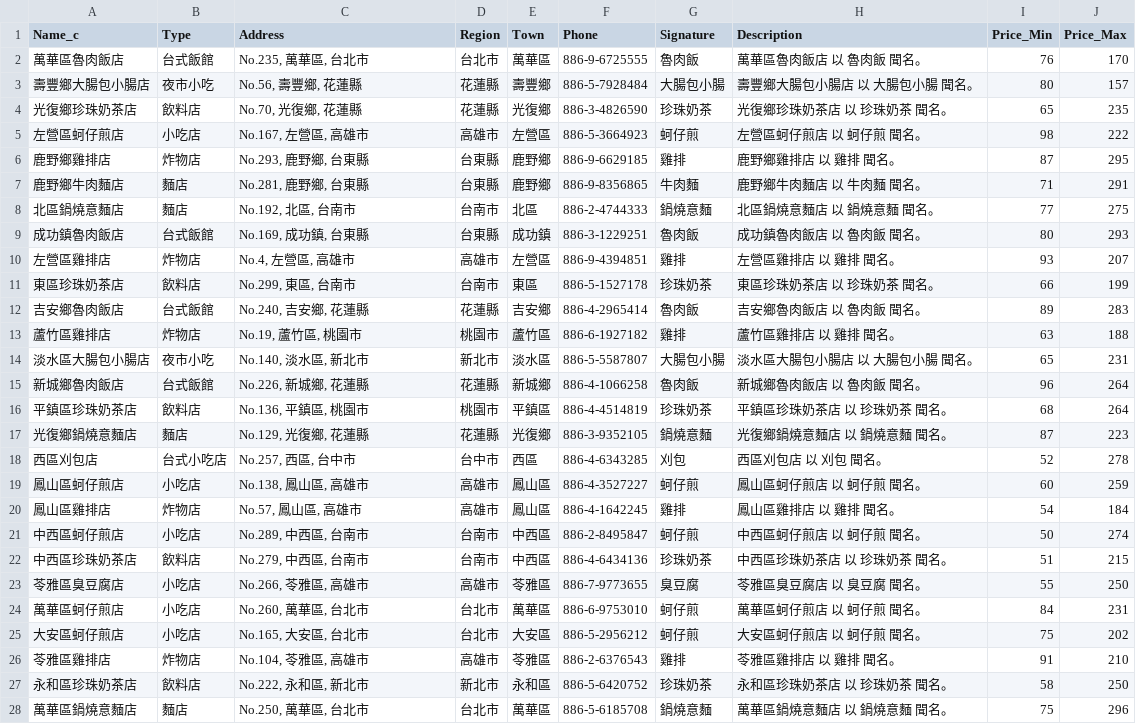
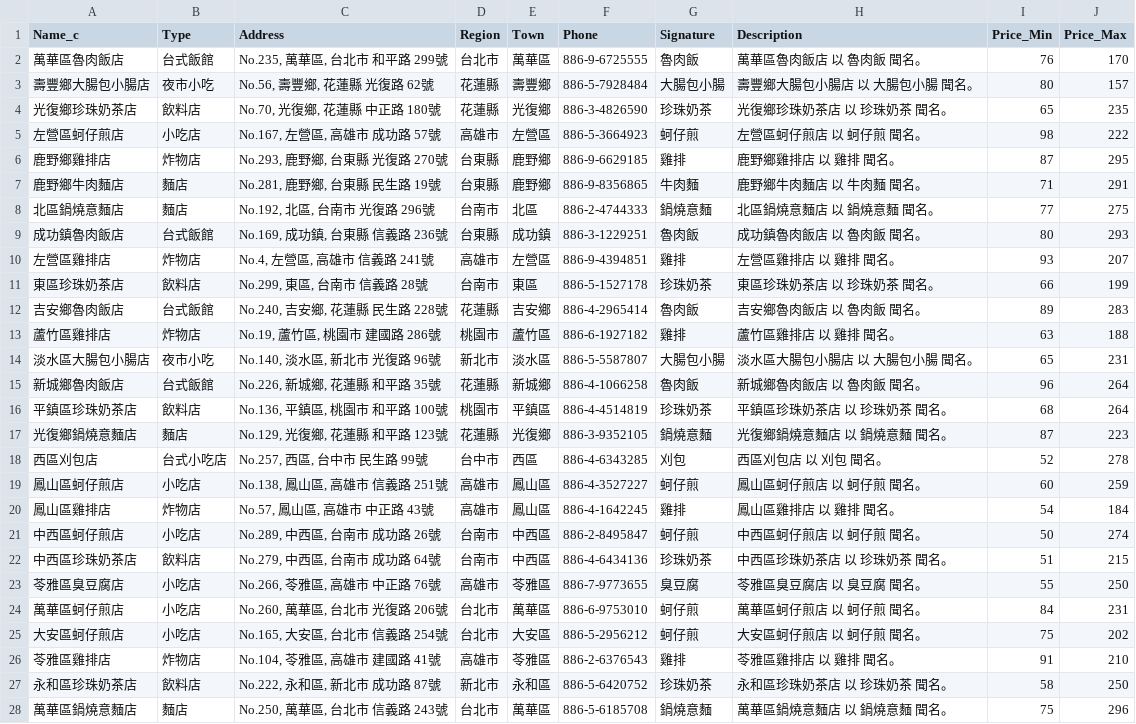
Before and after one commit to Daniel-Kuo-0829/2025-linebot, a CSV file: Taiwan_Food_5000.csv, drawn as a sheet; only a part is shown; the diff covers the shown part only.

```diff
--- a/Taiwan_Food_5000.csv
+++ b/Taiwan_Food_5000.csv
@@ -1,28 +1,28 @@
 Name_c,Type,Address,Region,Town,Phone,Signature,Description,Price_Min,Price_Max
-萬華區魯肉飯店,台式飯館,"No.235, 萬華區, 台北市",台北市,萬華區,886-9-6725555,魯肉飯,萬華區魯肉飯店 以 魯肉飯 聞名。,76,170
-壽豐鄉大腸包小腸店,夜市小吃,"No.56, 壽豐鄉, 花蓮縣",花蓮縣,壽豐鄉,886-5-7928484,大腸包小腸,壽豐鄉大腸包小腸店 以 大腸包小腸 聞名。,80,157
-光復鄉珍珠奶茶店,飲料店,"No.70, 光復鄉, 花蓮縣",花蓮縣,光復鄉,886-3-4826590,珍珠奶茶,光復鄉珍珠奶茶店 以 珍珠奶茶 聞名。,65,235
-左營區蚵仔煎店,小吃店,"No.167, 左營區, 高雄市",高雄市,左營區,886-5-3664923,蚵仔煎,左營區蚵仔煎店 以 蚵仔煎 聞名。,98,222
-鹿野鄉雞排店,炸物店,"No.293, 鹿野鄉, 台東縣",台東縣,鹿野鄉,886-9-6629185,雞排,鹿野鄉雞排店 以 雞排 聞名。,87,295
-鹿野鄉牛肉麵店,麵店,"No.281, 鹿野鄉, 台東縣",台東縣,鹿野鄉,886-9-8356865,牛肉麵,鹿野鄉牛肉麵店 以 牛肉麵 聞名。,71,291
-北區鍋燒意麵店,麵店,"No.192, 北區, 台南市",台南市,北區,886-2-4744333,鍋燒意麵,北區鍋燒意麵店 以 鍋燒意麵 聞名。,77,275
-成功鎮魯肉飯店,台式飯館,"No.169, 成功鎮, 台東縣",台東縣,成功鎮,886-3-1229251,魯肉飯,成功鎮魯肉飯店 以 魯肉飯 聞名。,80,293
-左營區雞排店,炸物店,"No.4, 左營區, 高雄市",高雄市,左營區,886-9-4394851,雞排,左營區雞排店 以 雞排 聞名。,93,207
-東區珍珠奶茶店,飲料店,"No.299, 東區, 台南市",台南市,東區,886-5-1527178,珍珠奶茶,東區珍珠奶茶店 以 珍珠奶茶 聞名。,66,199
-吉安鄉魯肉飯店,台式飯館,"No.240, 吉安鄉, 花蓮縣",花蓮縣,吉安鄉,886-4-2965414,魯肉飯,吉安鄉魯肉飯店 以 魯肉飯 聞名。,89,283
-蘆竹區雞排店,炸物店,"No.19, 蘆竹區, 桃園市",桃園市,蘆竹區,886-6-1927182,雞排,蘆竹區雞排店 以 雞排 聞名。,63,188
-淡水區大腸包小腸店,夜市小吃,"No.140, 淡水區, 新北市",新北市,淡水區,886-5-5587807,大腸包小腸,淡水區大腸包小腸店 以 大腸包小腸 聞名。,65,231
-新城鄉魯肉飯店,台式飯館,"No.226, 新城鄉, 花蓮縣",花蓮縣,新城鄉,886-4-1066258,魯肉飯,新城鄉魯肉飯店 以 魯肉飯 聞名。,96,264
-平鎮區珍珠奶茶店,飲料店,"No.136, 平鎮區, 桃園市",桃園市,平鎮區,886-4-4514819,珍珠奶茶,平鎮區珍珠奶茶店 以 珍珠奶茶 聞名。,68,264
-光復鄉鍋燒意麵店,麵店,"No.129, 光復鄉, 花蓮縣",花蓮縣,光復鄉,886-3-9352105,鍋燒意麵,光復鄉鍋燒意麵店 以 鍋燒意麵 聞名。,87,223
-西區刈包店,台式小吃店,"No.257, 西區, 台中市",台中市,西區,886-4-6343285,刈包,西區刈包店 以 刈包 聞名。,52,278
-鳳山區蚵仔煎店,小吃店,"No.138, 鳳山區, 高雄市",高雄市,鳳山區,886-4-3527227,蚵仔煎,鳳山區蚵仔煎店 以 蚵仔煎 聞名。,60,259
-鳳山區雞排店,炸物店,"No.57, 鳳山區, 高雄市",高雄市,鳳山區,886-4-1642245,雞排,鳳山區雞排店 以 雞排 聞名。,54,184
-中西區蚵仔煎店,小吃店,"No.289, 中西區, 台南市",台南市,中西區,886-2-8495847,蚵仔煎,中西區蚵仔煎店 以 蚵仔煎 聞名。,50,274
-中西區珍珠奶茶店,飲料店,"No.279, 中西區, 台南市",台南市,中西區,886-4-6434136,珍珠奶茶,中西區珍珠奶茶店 以 珍珠奶茶 聞名。,51,215
-苓雅區臭豆腐店,小吃店,"No.266, 苓雅區, 高雄市",高雄市,苓雅區,886-7-9773655,臭豆腐,苓雅區臭豆腐店 以 臭豆腐 聞名。,55,250
-萬華區蚵仔煎店,小吃店,"No.260, 萬華區, 台北市",台北市,萬華區,886-6-9753010,蚵仔煎,萬華區蚵仔煎店 以 蚵仔煎 聞名。,84,231
-大安區蚵仔煎店,小吃店,"No.165, 大安區, 台北市",台北市,大安區,886-5-2956212,蚵仔煎,大安區蚵仔煎店 以 蚵仔煎 聞名。,75,202
-苓雅區雞排店,炸物店,"No.104, 苓雅區, 高雄市",高雄市,苓雅區,886-2-6376543,雞排,苓雅區雞排店 以 雞排 聞名。,91,210
-永和區珍珠奶茶店,飲料店,"No.222, 永和區, 新北市",新北市,永和區,886-5-6420752,珍珠奶茶,永和區珍珠奶茶店 以 珍珠奶茶 聞名。,58,250
-萬華區鍋燒意麵店,麵店,"No.250, 萬華區, 台北市",台北市,萬華區,886-5-6185708,鍋燒意麵,萬華區鍋燒意麵店 以 鍋燒意麵 聞名。,75,296
+萬華區魯肉飯店,台式飯館,"No.235, 萬華區, 台北市 和平路 299號",台北市,萬華區,886-9-6725555,魯肉飯,萬華區魯肉飯店 以 魯肉飯 聞名。,76,170
+壽豐鄉大腸包小腸店,夜市小吃,"No.56, 壽豐鄉, 花蓮縣 光復路 62號",花蓮縣,壽豐鄉,886-5-7928484,大腸包小腸,壽豐鄉大腸包小腸店 以 大腸包小腸 聞名。,80,157
+光復鄉珍珠奶茶店,飲料店,"No.70, 光復鄉, 花蓮縣 中正路 180號",花蓮縣,光復鄉,886-3-4826590,珍珠奶茶,光復鄉珍珠奶茶店 以 珍珠奶茶 聞名。,65,235
+左營區蚵仔煎店,小吃店,"No.167, 左營區, 高雄市 成功路 57號",高雄市,左營區,886-5-3664923,蚵仔煎,左營區蚵仔煎店 以 蚵仔煎 聞名。,98,222
+鹿野鄉雞排店,炸物店,"No.293, 鹿野鄉, 台東縣 光復路 270號",台東縣,鹿野鄉,886-9-6629185,雞排,鹿野鄉雞排店 以 雞排 聞名。,87,295
+鹿野鄉牛肉麵店,麵店,"No.281, 鹿野鄉, 台東縣 民生路 19號",台東縣,鹿野鄉,886-9-8356865,牛肉麵,鹿野鄉牛肉麵店 以 牛肉麵 聞名。,71,291
+北區鍋燒意麵店,麵店,"No.192, 北區, 台南市 光復路 296號",台南市,北區,886-2-4744333,鍋燒意麵,北區鍋燒意麵店 以 鍋燒意麵 聞名。,77,275
+成功鎮魯肉飯店,台式飯館,"No.169, 成功鎮, 台東縣 信義路 236號",台東縣,成功鎮,886-3-1229251,魯肉飯,成功鎮魯肉飯店 以 魯肉飯 聞名。,80,293
+左營區雞排店,炸物店,"No.4, 左營區, 高雄市 信義路 241號",高雄市,左營區,886-9-4394851,雞排,左營區雞排店 以 雞排 聞名。,93,207
+東區珍珠奶茶店,飲料店,"No.299, 東區, 台南市 信義路 28號",台南市,東區,886-5-1527178,珍珠奶茶,東區珍珠奶茶店 以 珍珠奶茶 聞名。,66,199
+吉安鄉魯肉飯店,台式飯館,"No.240, 吉安鄉, 花蓮縣 民生路 228號",花蓮縣,吉安鄉,886-4-2965414,魯肉飯,吉安鄉魯肉飯店 以 魯肉飯 聞名。,89,283
+蘆竹區雞排店,炸物店,"No.19, 蘆竹區, 桃園市 建國路 286號",桃園市,蘆竹區,886-6-1927182,雞排,蘆竹區雞排店 以 雞排 聞名。,63,188
+淡水區大腸包小腸店,夜市小吃,"No.140, 淡水區, 新北市 光復路 96號",新北市,淡水區,886-5-5587807,大腸包小腸,淡水區大腸包小腸店 以 大腸包小腸 聞名。,65,231
+新城鄉魯肉飯店,台式飯館,"No.226, 新城鄉, 花蓮縣 和平路 35號",花蓮縣,新城鄉,886-4-1066258,魯肉飯,新城鄉魯肉飯店 以 魯肉飯 聞名。,96,264
+平鎮區珍珠奶茶店,飲料店,"No.136, 平鎮區, 桃園市 和平路 100號",桃園市,平鎮區,886-4-4514819,珍珠奶茶,平鎮區珍珠奶茶店 以 珍珠奶茶 聞名。,68,264
+光復鄉鍋燒意麵店,麵店,"No.129, 光復鄉, 花蓮縣 和平路 123號",花蓮縣,光復鄉,886-3-9352105,鍋燒意麵,光復鄉鍋燒意麵店 以 鍋燒意麵 聞名。,87,223
+西區刈包店,台式小吃店,"No.257, 西區, 台中市 民生路 99號",台中市,西區,886-4-6343285,刈包,西區刈包店 以 刈包 聞名。,52,278
+鳳山區蚵仔煎店,小吃店,"No.138, 鳳山區, 高雄市 信義路 251號",高雄市,鳳山區,886-4-3527227,蚵仔煎,鳳山區蚵仔煎店 以 蚵仔煎 聞名。,60,259
+鳳山區雞排店,炸物店,"No.57, 鳳山區, 高雄市 中正路 43號",高雄市,鳳山區,886-4-1642245,雞排,鳳山區雞排店 以 雞排 聞名。,54,184
+中西區蚵仔煎店,小吃店,"No.289, 中西區, 台南市 成功路 26號",台南市,中西區,886-2-8495847,蚵仔煎,中西區蚵仔煎店 以 蚵仔煎 聞名。,50,274
+中西區珍珠奶茶店,飲料店,"No.279, 中西區, 台南市 成功路 64號",台南市,中西區,886-4-6434136,珍珠奶茶,中西區珍珠奶茶店 以 珍珠奶茶 聞名。,51,215
+苓雅區臭豆腐店,小吃店,"No.266, 苓雅區, 高雄市 中正路 76號",高雄市,苓雅區,886-7-9773655,臭豆腐,苓雅區臭豆腐店 以 臭豆腐 聞名。,55,250
+萬華區蚵仔煎店,小吃店,"No.260, 萬華區, 台北市 光復路 206號",台北市,萬華區,886-6-9753010,蚵仔煎,萬華區蚵仔煎店 以 蚵仔煎 聞名。,84,231
+大安區蚵仔煎店,小吃店,"No.165, 大安區, 台北市 信義路 254號",台北市,大安區,886-5-2956212,蚵仔煎,大安區蚵仔煎店 以 蚵仔煎 聞名。,75,202
+苓雅區雞排店,炸物店,"No.104, 苓雅區, 高雄市 建國路 41號",高雄市,苓雅區,886-2-6376543,雞排,苓雅區雞排店 以 雞排 聞名。,91,210
+永和區珍珠奶茶店,飲料店,"No.222, 永和區, 新北市 成功路 87號",新北市,永和區,886-5-6420752,珍珠奶茶,永和區珍珠奶茶店 以 珍珠奶茶 聞名。,58,250
+萬華區鍋燒意麵店,麵店,"No.250, 萬華區, 台北市 信義路 243號",台北市,萬華區,886-5-6185708,鍋燒意麵,萬華區鍋燒意麵店 以 鍋燒意麵 聞名。,75,296
```
Also changed, not shown: 163 edited cells elsewhere in this file, Taiwan_Attractions_5000.csv, 1 other file.
